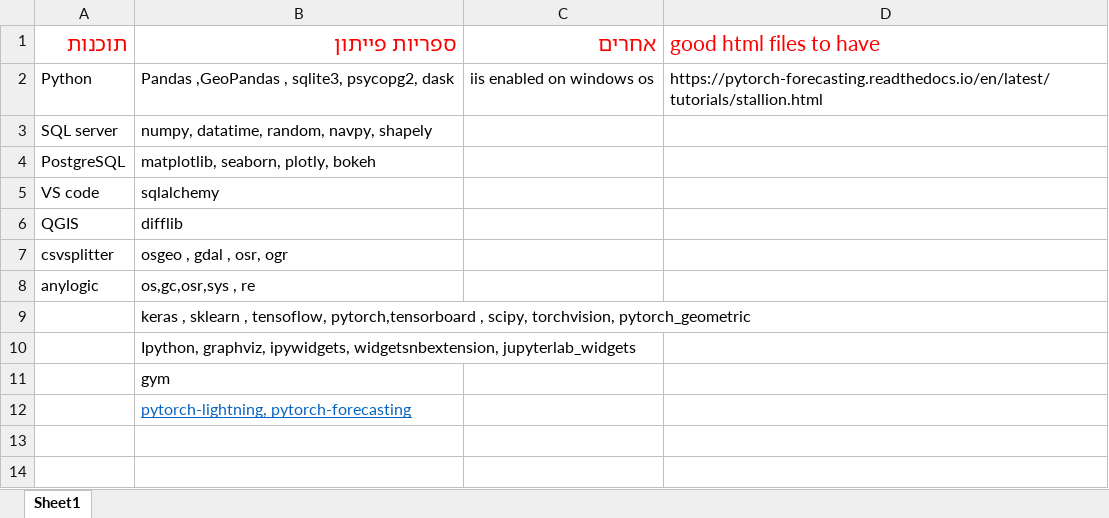
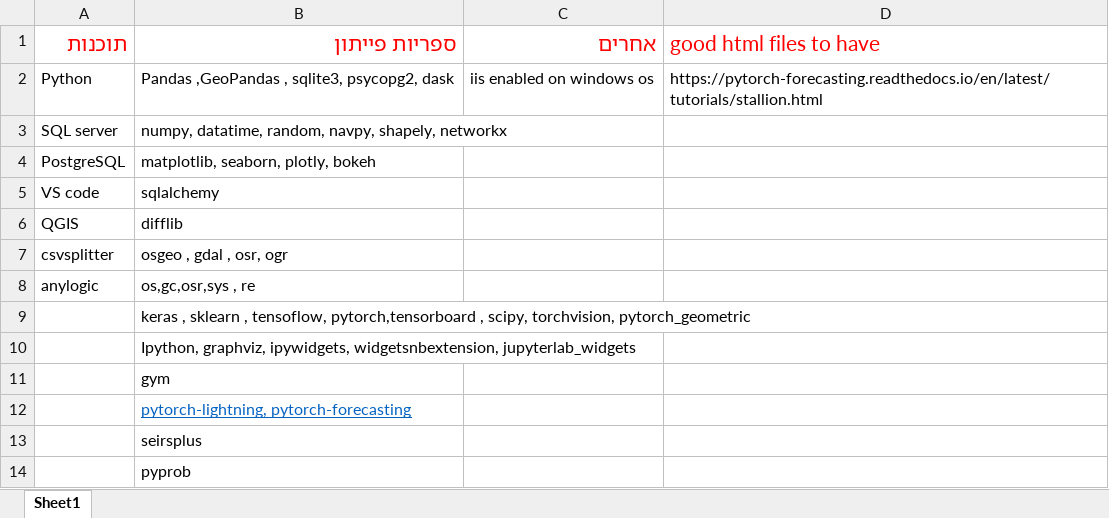
Before and after one commit to medad-hoze/CoronaVirus-Proj, an Excel workbook: דרישות התקנה.xlsx, sheet Sheet1, drawn as a sheet; values as stored, in another font and other column widths than the file's, no borders; the diff names each change by its address in the sheet, - before the commit and + after, or states it on an @@ line.

Commit message:
updated libraries needed

```diff
--- a/דרישות התקנה.xlsx (sheet Sheet1)
+++ b/דרישות התקנה.xlsx (sheet Sheet1)
-B3 (ספריות פייתון): numpy, datatime, random, navpy, shapely
+B3 (ספריות פייתון): numpy, datatime, random, navpy, shapely, networkx
+row 13:  | seirsplus
+row 14:  | pyprob
```
